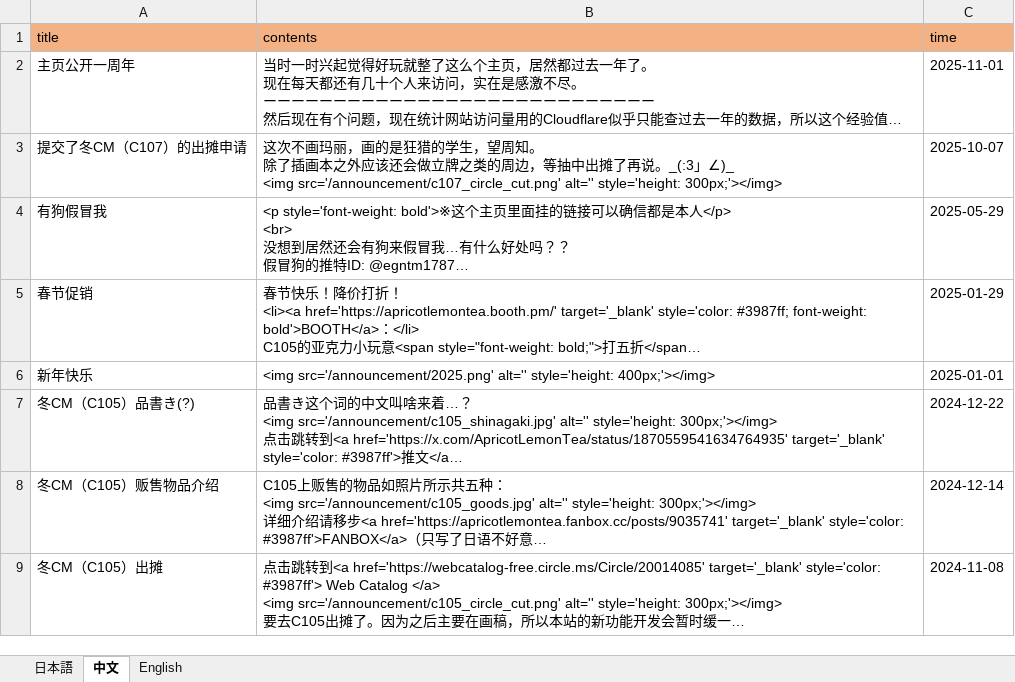
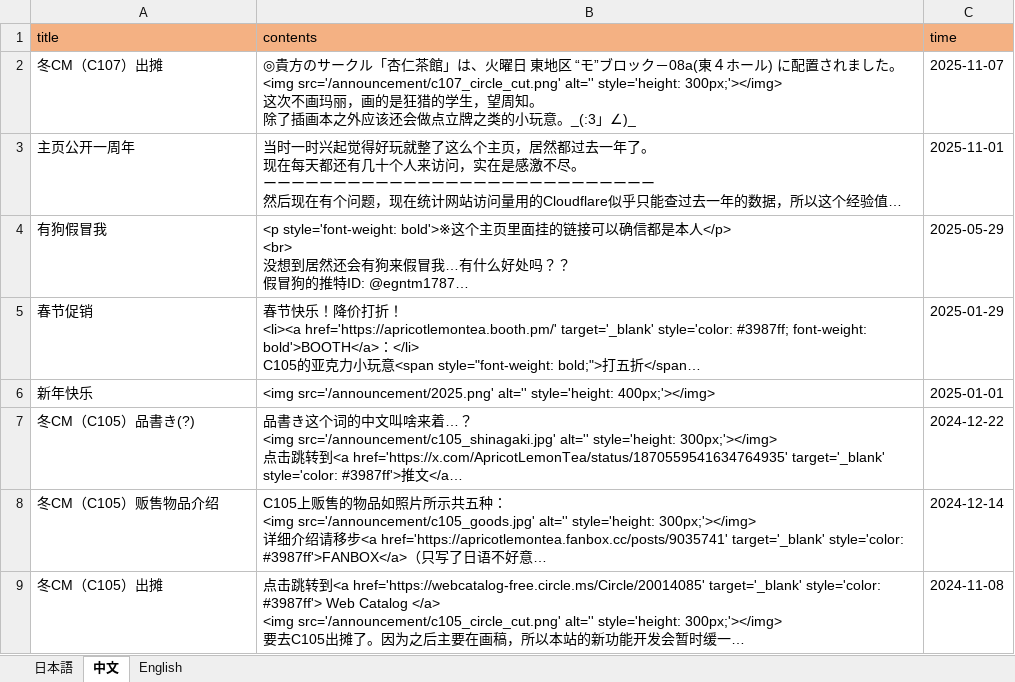
Before and after one commit to ApricotLemonTea/BA-style-homepage, an Excel workbook: public/data/announcement.xlsx, sheet 中文, drawn as a sheet; long unchanged cells end in …; values as stored, in another font and other column widths than the file's, no borders; removed rows and columns are numbered as before the commit, all else as after; ↵ is a line break in a cell; the diff names each change by its address in the sheet, - before the commit and + after, or states it on an @@ line.

```diff
--- a/public/data/announcement.xlsx (sheet 中文)
+++ b/public/data/announcement.xlsx (sheet 中文)
+row 2: 冬CM（C107）出摊 | ◎貴方のサークル「杏仁茶館」は、火曜日 東地区 “モ”ブロック－08a(東４ホール) に配置されました。 ↵ <img src='/announcement/c107_circle_cut.png' alt='' style='height: 300px;'></img> ↵ 这次不画玛丽，画的是狂猎的学生，望周知。 ↵ 除了插画本之外应该还会做点立牌之类的小玩意。_(:3」∠)_ | 2025-11-07
-row 3: 提交了冬CM（C107）的出摊申请 | 这次不画玛丽，画的是狂猎的学生，望周知。 ↵ 除了插画本之外应该还会做立牌之类的周边，等抽中出摊了再说。_(:3」∠)_ ↵ <img src='/announcement/c107_circle_cut.png' alt='' style='height: 300px;'></img> | 2025-10-07
```
Also changed, not shown: sheet English, sheet 日本語.
